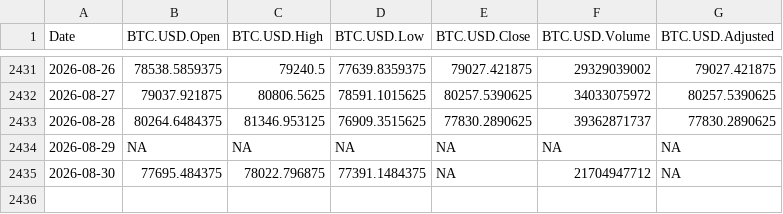
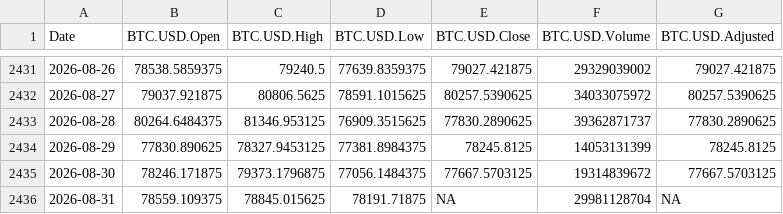
Before and after one commit to chems0404/Prophet_TQQQ, a CSV file: data/BTC_data.csv, drawn as a sheet; only a part is shown, gaps mark what is left out.

Commit message:
Auto-update data 2026-08-31_22-05

```diff
--- a/data/BTC_data.csv
+++ b/data/BTC_data.csv
@@ -2433,3 +2433,4 @@
 2026-08-28,80264.6484375,81346.953125,76909.3515625,77830.2890625,39362871737,77830.2890625
-2026-08-29,NA,NA,NA,NA,NA,NA
-2026-08-30,77695.484375,78022.796875,77391.1484375,NA,21704947712,NA
+2026-08-29,77830.890625,78327.9453125,77381.8984375,78245.8125,14053131399,78245.8125
+2026-08-30,78246.171875,79373.1796875,77056.1484375,77667.5703125,19314839672,77667.5703125
+2026-08-31,78559.109375,78845.015625,78191.71875,NA,29981128704,NA
```
Also changed, not shown: data/DIA_data.csv, data/IXJ_data.csv, 12 other files.
